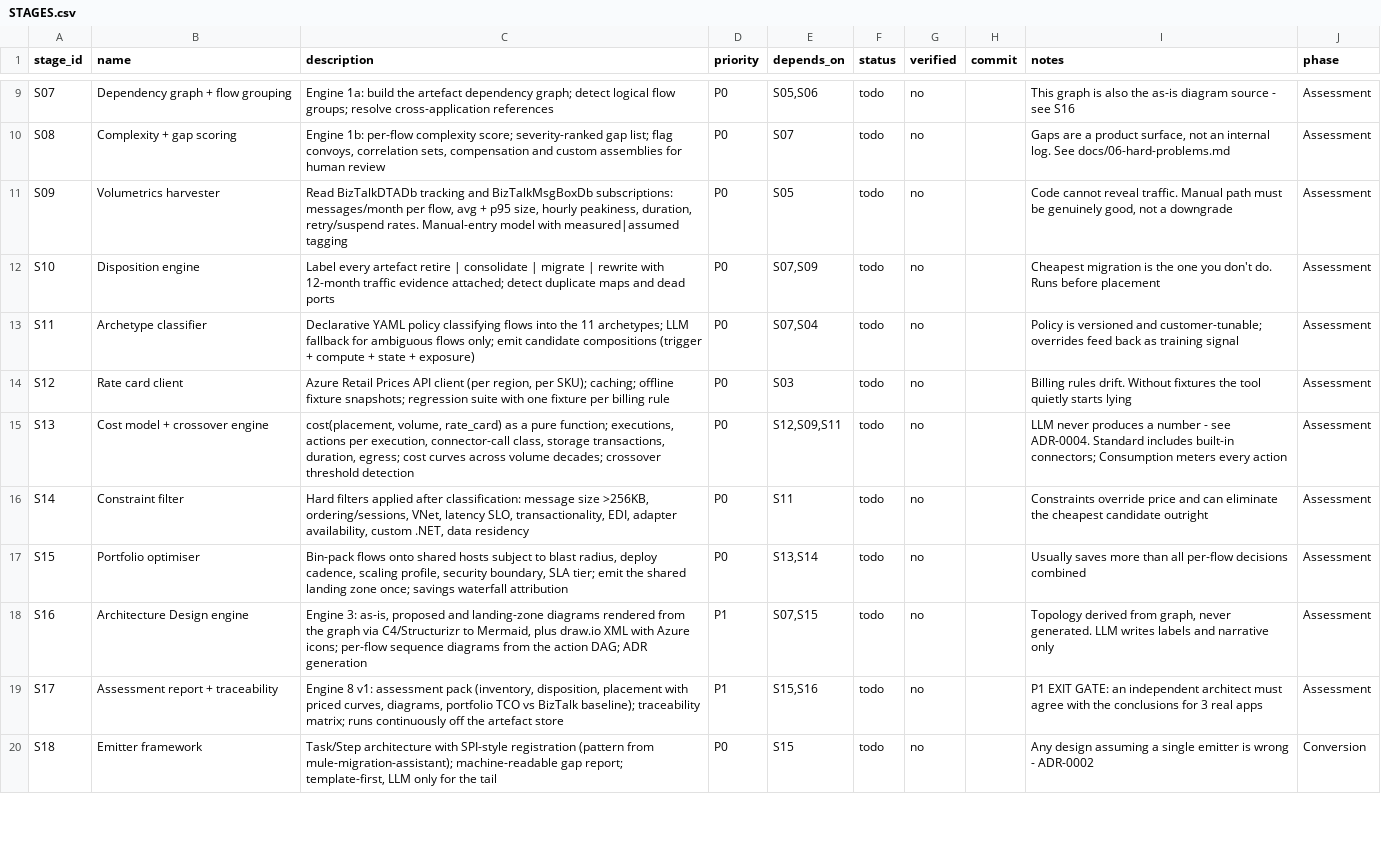
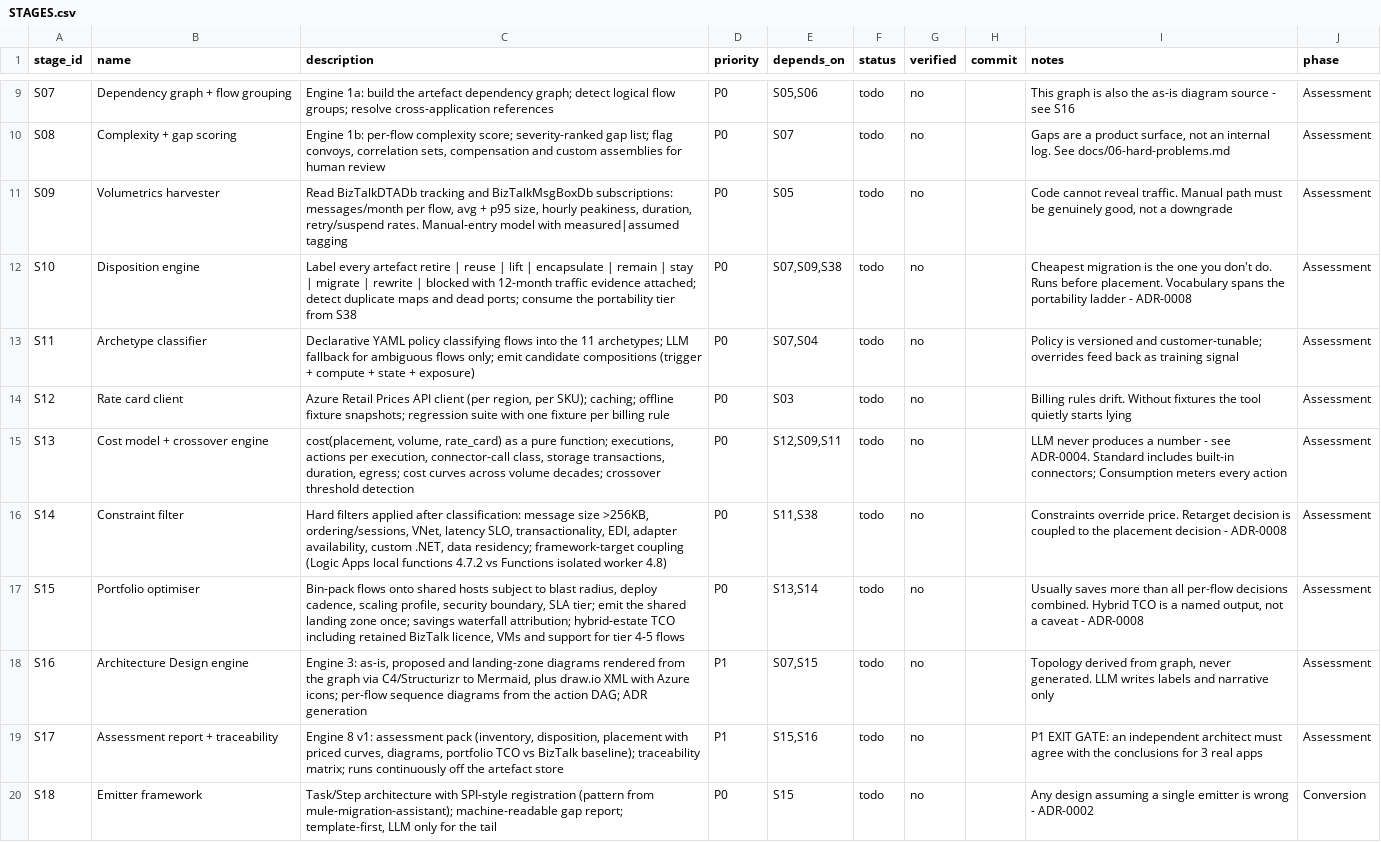
Before and after one commit to itsravinder/ibexcairn, a CSV file: STAGES.csv, drawn as a sheet; only a part is shown, gaps mark what is left out; the diff covers the shown part only.

```diff
--- a/STAGES.csv
+++ b/STAGES.csv
@@ -11,3 +11,3 @@ S08,Complexity + gap scoring,"Engine 1b: per-flow complexity score; severity-ran
 S09,Volumetrics harvester,"Read BizTalkDTADb tracking and BizTalkMsgBoxDb subscriptions: messages/month per flow, avg + p95 size, hourly peakiness, duration, retry/suspend rates. Manual-entry model with measured|assumed tagging",P0,S05,todo,no,,"Code cannot reveal traffic. Manual path must be genuinely good, not a downgrade",Assessment
-S10,Disposition engine,"Label every artefact retire | consolidate | migrate | rewrite with 12-month traffic evidence attached; detect duplicate maps and dead ports",P0,"S07,S09",todo,no,,"Cheapest migration is the one you don't do. Runs before placement",Assessment
+S10,Disposition engine,"Label every artefact retire | reuse | lift | encapsulate | remain | stay | migrate | rewrite | blocked with 12-month traffic evidence attached; detect duplicate maps and dead ports; consume the portability tier from S38",P0,"S07,S09,S38",todo,no,,"Cheapest migration is the one you don't do. Runs before placement. Vocabulary spans the portability ladder - ADR-0008",Assessment
 S11,Archetype classifier,"Declarative YAML policy classifying flows into the 11 archetypes; LLM fallback for ambiguous flows only; emit candidate compositions (trigger + compute + state + exposure)",P0,"S07,S04",todo,no,,"Policy is versioned and customer-tunable; overrides feed back as training signal",Assessment
@@ -15,4 +15,4 @@ S12,Rate card client,"Azure Retail Prices API client (per region, per SKU); cach
 S13,Cost model + crossover engine,"cost(placement, volume, rate_card) as a pure function; executions, actions per execution, connector-call class, storage transactions, duration, egress; cost curves across volume decades; crossover threshold detection",P0,"S12,S09,S11",todo,no,,"LLM never produces a number - see ADR-0004. Standard includes built-in connectors; Consumption meters every action",Assessment
-S14,Constraint filter,"Hard filters applied after classification: message size >256KB, ordering/sessions, VNet, latency SLO, transactionality, EDI, adapter availability, custom .NET, data residency",P0,S11,todo,no,,"Constraints override price and can eliminate the cheapest candidate outright",Assessment
-S15,Portfolio optimiser,"Bin-pack flows onto shared hosts subject to blast radius, deploy cadence, scaling profile, security boundary, SLA tier; emit the shared landing zone once; savings waterfall attribution",P0,"S13,S14",todo,no,,"Usually saves more than all per-flow decisions combined",Assessment
+S14,Constraint filter,"Hard filters applied after classification: message size >256KB, ordering/sessions, VNet, latency SLO, transactionality, EDI, adapter availability, custom .NET, data residency; framework-target coupling (Logic Apps local functions 4.7.2 vs Functions isolated worker 4.8)",P0,"S11,S38",todo,no,,"Constraints override price. Retarget decision is coupled to the placement decision - ADR-0008",Assessment
+S15,Portfolio optimiser,"Bin-pack flows onto shared hosts subject to blast radius, deploy cadence, scaling profile, security boundary, SLA tier; emit the shared landing zone once; savings waterfall attribution; hybrid-estate TCO including retained BizTalk licence, VMs and support for tier 4-5 flows",P0,"S13,S14",todo,no,,"Usually saves more than all per-flow decisions combined. Hybrid TCO is a named output, not a caveat - ADR-0008",Assessment
 S16,Architecture Design engine,"Engine 3: as-is, proposed and landing-zone diagrams rendered from the graph via C4/Structurizr to Mermaid, plus draw.io XML with Azure icons; per-flow sequence diagrams from the action DAG; ADR generation",P1,"S07,S15",todo,no,,"Topology derived from graph, never generated. LLM writes labels and narrative only",Assessment
```
Also changed, not shown: 2 added rows and 8 edited cells elsewhere in this file, 12 other files.
